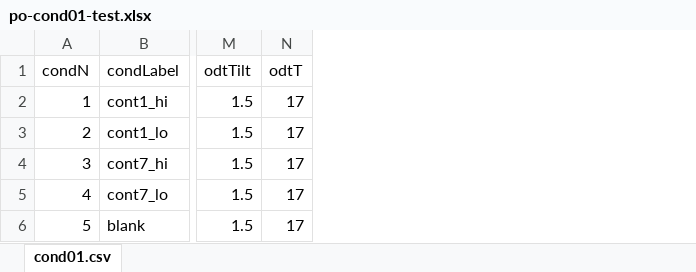
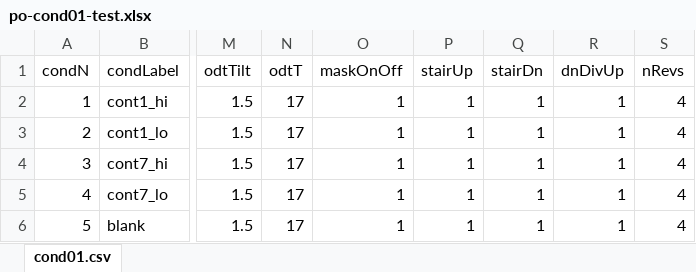
Before and after one commit to egorananyev/po-code, an Excel workbook: po-cond01-test.xlsx, sheet cond01.csv, drawn as a sheet; only a part is shown, gaps mark what is left out; values as stored, in another font and other column widths than the file's, no borders; the diff names each change by its address in the sheet, - before the commit and + after, or states it on an @@ line.

```diff
--- a/po-cond01-test.xlsx (sheet cond01.csv)
+++ b/po-cond01-test.xlsx (sheet cond01.csv)
+column O (maskOnOff), rows 2-6: all 1
+column P (stairUp), rows 2-6: all 1
+column Q (stairDn), rows 2-6: all 1
+column R (dnDivUp), rows 2-6: all 1
+column S (nRevs), rows 2-6: all 4
```
Also changed, not shown: po-cond01.xlsx, 6 other files.
